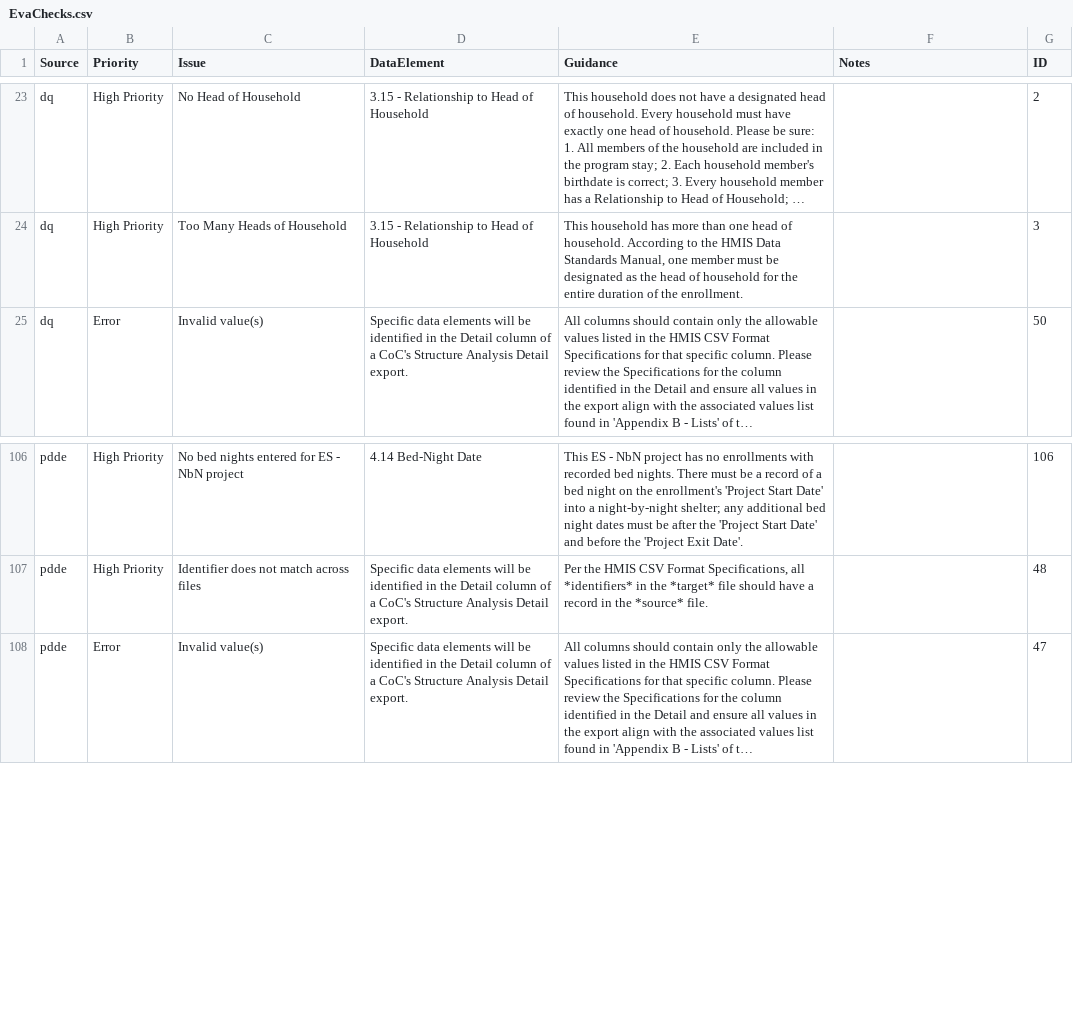
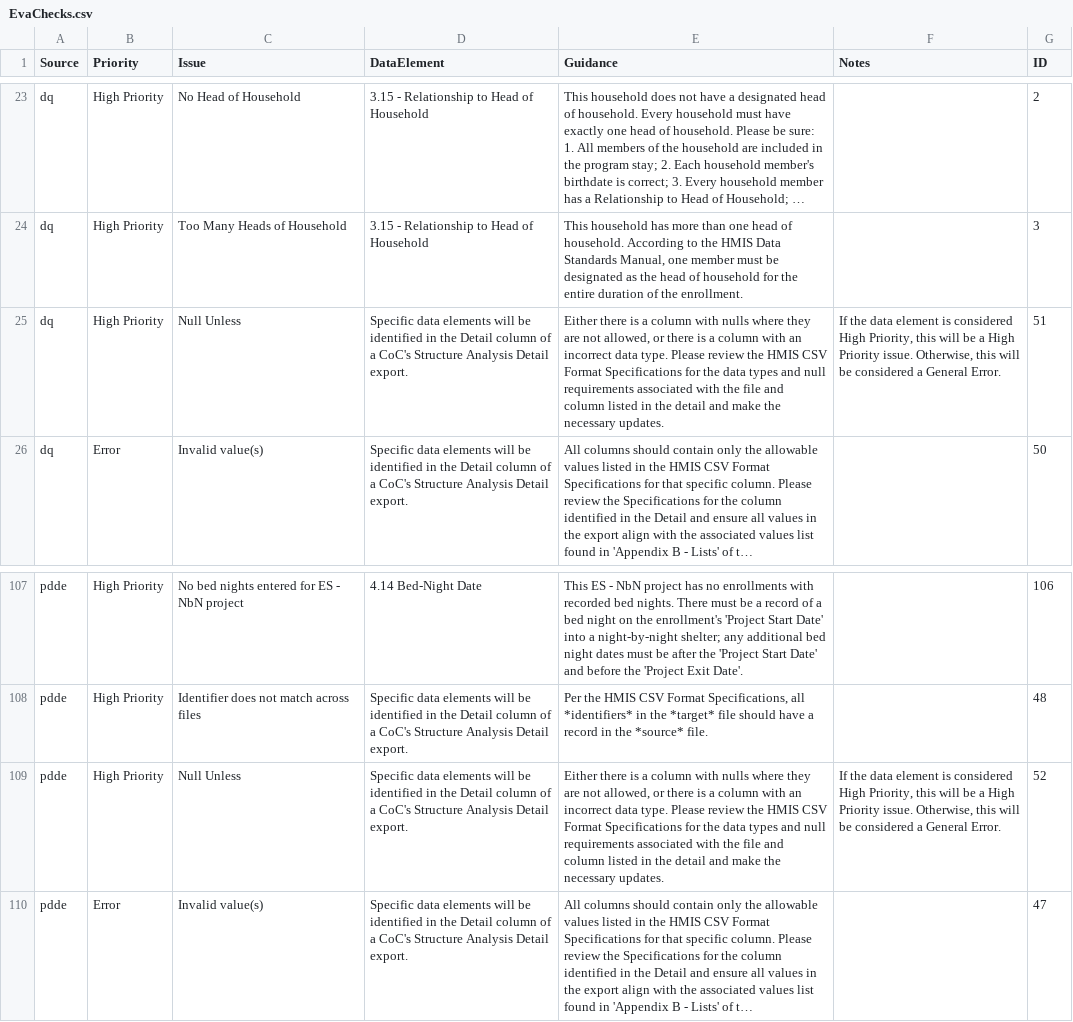
Before and after one commit to abtassociates/eva, a CSV file: public-resources/EvaChecks.csv, drawn as a sheet; only a part is shown, gaps mark what is left out; long unchanged cells end in …; the diff names each change by its address in the sheet, - before the commit and + after, or states it on an @@ line.

Commit message:
adding DQ and PDDE versions of Null Unless checks to Evachecks

```diff
--- a/public-resources/EvaChecks.csv
+++ b/public-resources/EvaChecks.csv
+row 25: dq | High Priority | Null Unless | Specific data elements will be identified in the Detail column of a CoC's Structure Analysis Detail export. | Either there is a column with nulls where they are not allowed, or there is a column with an incorrect data type. Please review the HMIS CSV Format Specifications for the data types and null requirements associated with the file and column listed in the detail and make the necessary updates. | If the data element is considered High Priority, this will be a High Priority issue. Otherwise, this will be considered a General Error. | 51
+row 109: pdde | High Priority | Null Unless | Specific data elements will be identified in the Detail column of a CoC's Structure Analysis Detail export. | Either there is a column with nulls where they are not allowed, or there is a column with an incorrect data type. Please review the HMIS CSV Format Specifications for the data types and null requirements associated with the file and column listed in the detail and make the necessary updates. | If the data element is considered High Priority, this will be a High Priority issue. Otherwise, this will be considered a General Error. | 52
```
